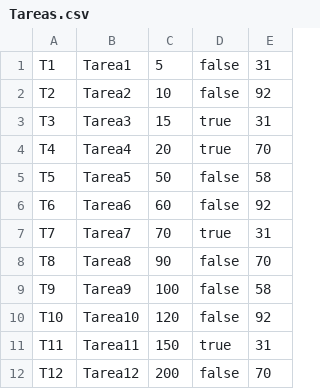
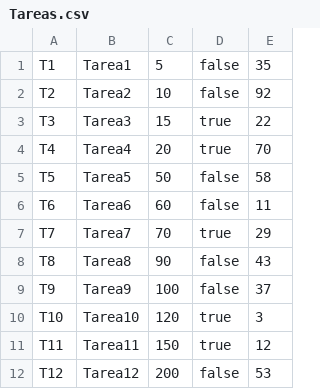
Before and after one commit to FacundoOlesen/TPE_PROG3_2024, a CSV file: datasets/Tareas.csv, drawn as a sheet.

```diff
--- a/datasets/Tareas.csv
+++ b/datasets/Tareas.csv
@@ -1,12 +1,12 @@
-T1;Tarea1;5;false;31
+T1;Tarea1;5;false;35
 T2;Tarea2;10;false;92
-T3;Tarea3;15;true;31
+T3;Tarea3;15;true;22
 T4;Tarea4;20;true;70
 T5;Tarea5;50;false;58
-T6;Tarea6;60;false;92
-T7;Tarea7;70;true;31
-T8;Tarea8;90;false;70
-T9;Tarea9;100;false;58
-T10;Tarea10;120;false;92
-T11;Tarea11;150;true;31
-T12;Tarea12;200;false;70
+T6;Tarea6;60;false;11
+T7;Tarea7;70;true;29
+T8;Tarea8;90;false;43
+T9;Tarea9;100;false;37
+T10;Tarea10;120;true;3
+T11;Tarea11;150;true;12
+T12;Tarea12;200;false;53
```
Also changed, not shown: out/production/tpe/tpe/datasets/Tareas.csv, 10 other files.
